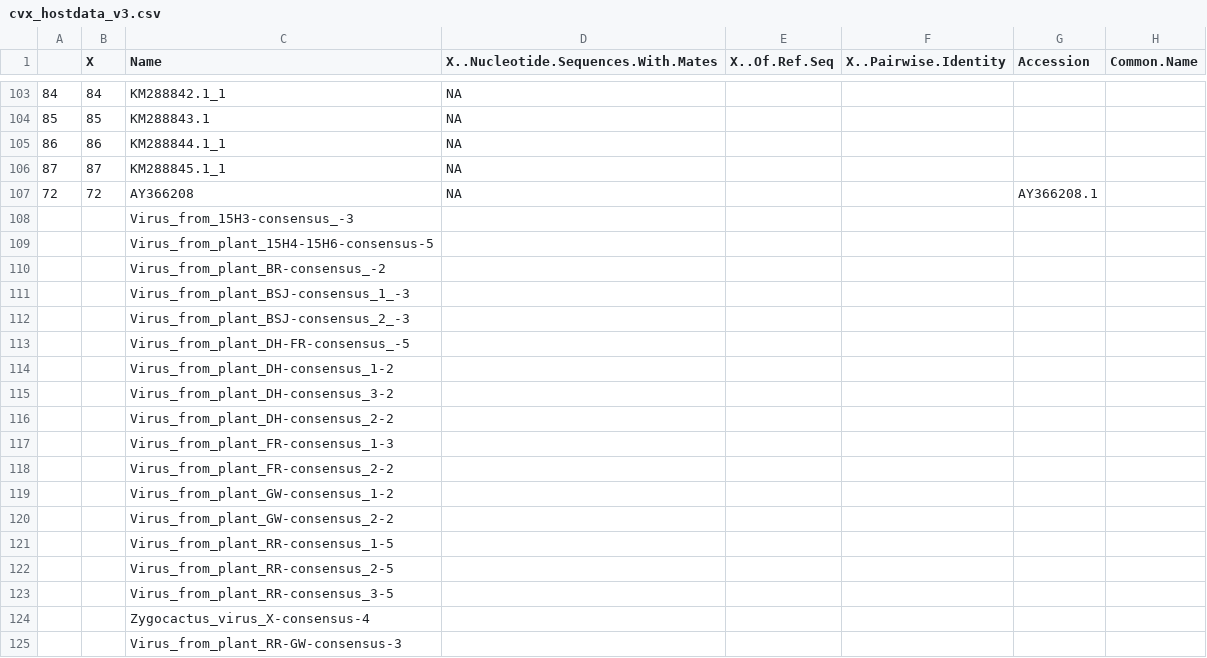
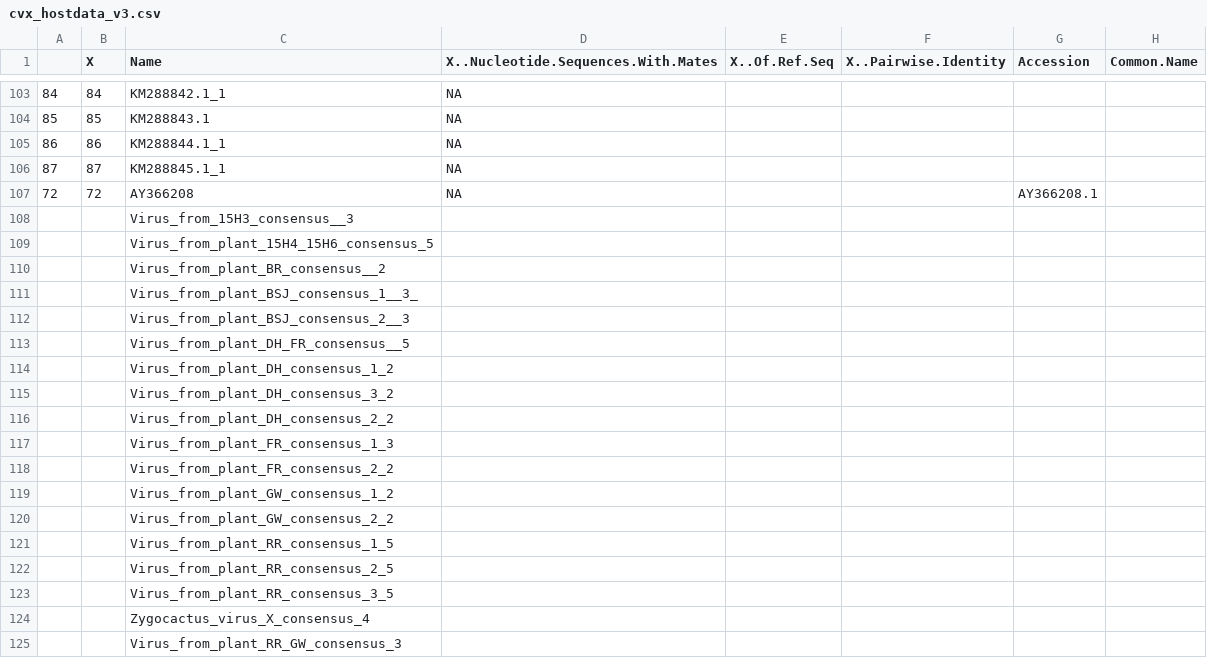
Before and after one commit to alexatyszka/cactusvirusx, a CSV file: data/cvx_hostdata_v3.csv, drawn as a sheet; only a part is shown, gaps mark what is left out; the diff names each change by its address in the sheet, - before the commit and + after, or states it on an @@ line.

Commit message:
Noodling with host data
Iqtree to newick conversion turned "-" into "_"

```diff
--- a/data/cvx_hostdata_v3.csv
+++ b/data/cvx_hostdata_v3.csv
-C108 (Name): Virus_from_15H3-consensus_-3
+C108 (Name): Virus_from_15H3_consensus__3
-C109 (Name): Virus_from_plant_15H4-15H6-consensus-5
+C109 (Name): Virus_from_plant_15H4_15H6_consensus_5
-C110 (Name): Virus_from_plant_BR-consensus_-2
+C110 (Name): Virus_from_plant_BR_consensus__2
-C111 (Name): Virus_from_plant_BSJ-consensus_1_-3
+C111 (Name): Virus_from_plant_BSJ_consensus_1__3_
-C112 (Name): Virus_from_plant_BSJ-consensus_2_-3
+C112 (Name): Virus_from_plant_BSJ_consensus_2__3
-C113 (Name): Virus_from_plant_DH-FR-consensus_-5
+C113 (Name): Virus_from_plant_DH_FR_consensus__5
-C114 (Name): Virus_from_plant_DH-consensus_1-2
+C114 (Name): Virus_from_plant_DH_consensus_1_2
-C115 (Name): Virus_from_plant_DH-consensus_3-2
+C115 (Name): Virus_from_plant_DH_consensus_3_2
-C116 (Name): Virus_from_plant_DH-consensus_2-2
+C116 (Name): Virus_from_plant_DH_consensus_2_2
-C117 (Name): Virus_from_plant_FR-consensus_1-3
+C117 (Name): Virus_from_plant_FR_consensus_1_3
-C118 (Name): Virus_from_plant_FR-consensus_2-2
+C118 (Name): Virus_from_plant_FR_consensus_2_2
-C119 (Name): Virus_from_plant_GW-consensus_1-2
+C119 (Name): Virus_from_plant_GW_consensus_1_2
-C120 (Name): Virus_from_plant_GW-consensus_2-2
+C120 (Name): Virus_from_plant_GW_consensus_2_2
-C121 (Name): Virus_from_plant_RR-consensus_1-5
+C121 (Name): Virus_from_plant_RR_consensus_1_5
-C122 (Name): Virus_from_plant_RR-consensus_2-5
+C122 (Name): Virus_from_plant_RR_consensus_2_5
-C123 (Name): Virus_from_plant_RR-consensus_3-5
+C123 (Name): Virus_from_plant_RR_consensus_3_5
-C124 (Name): Zygocactus_virus_X-consensus-4
+C124 (Name): Zygocactus_virus_X_consensus_4
-C125 (Name): Virus_from_plant_RR-GW-consensus-3
+C125 (Name): Virus_from_plant_RR_GW_consensus_3
```
Also changed, not shown: 3 other files.
